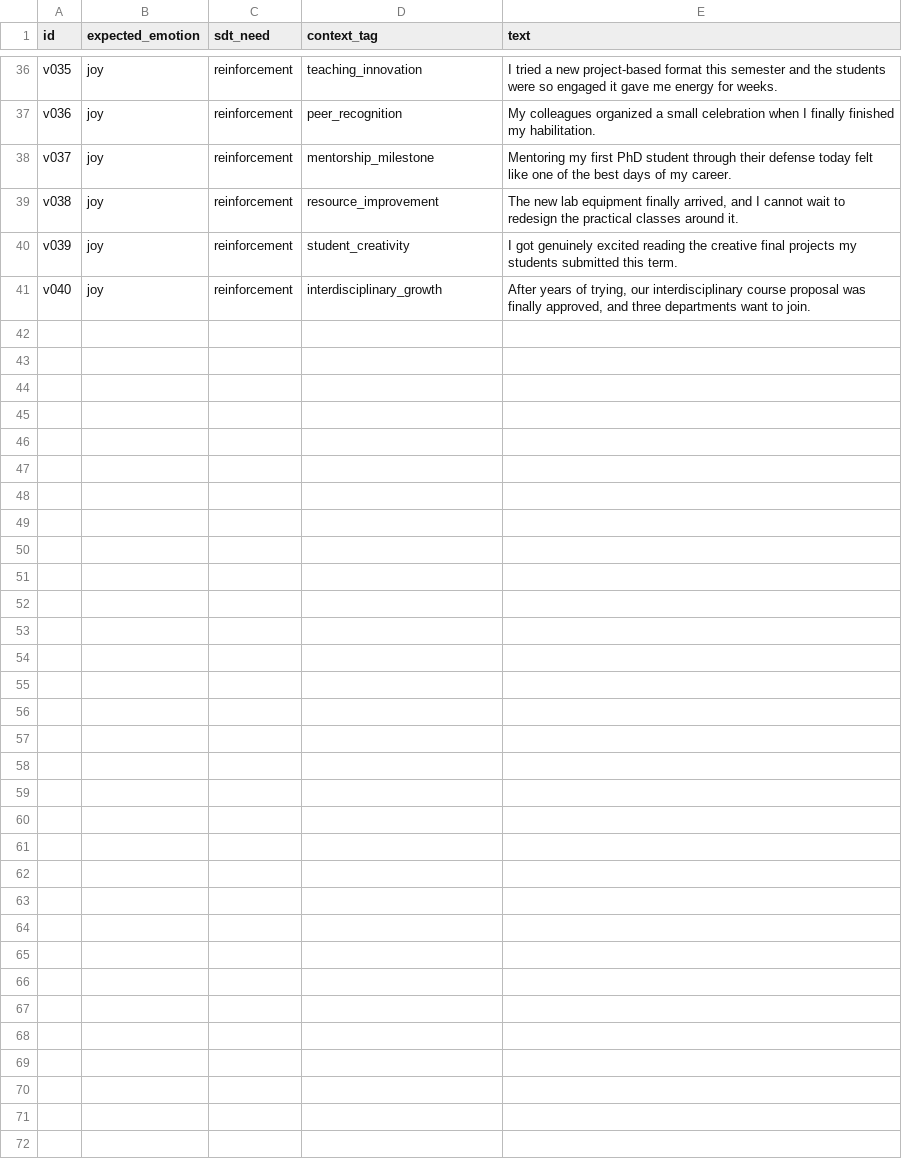
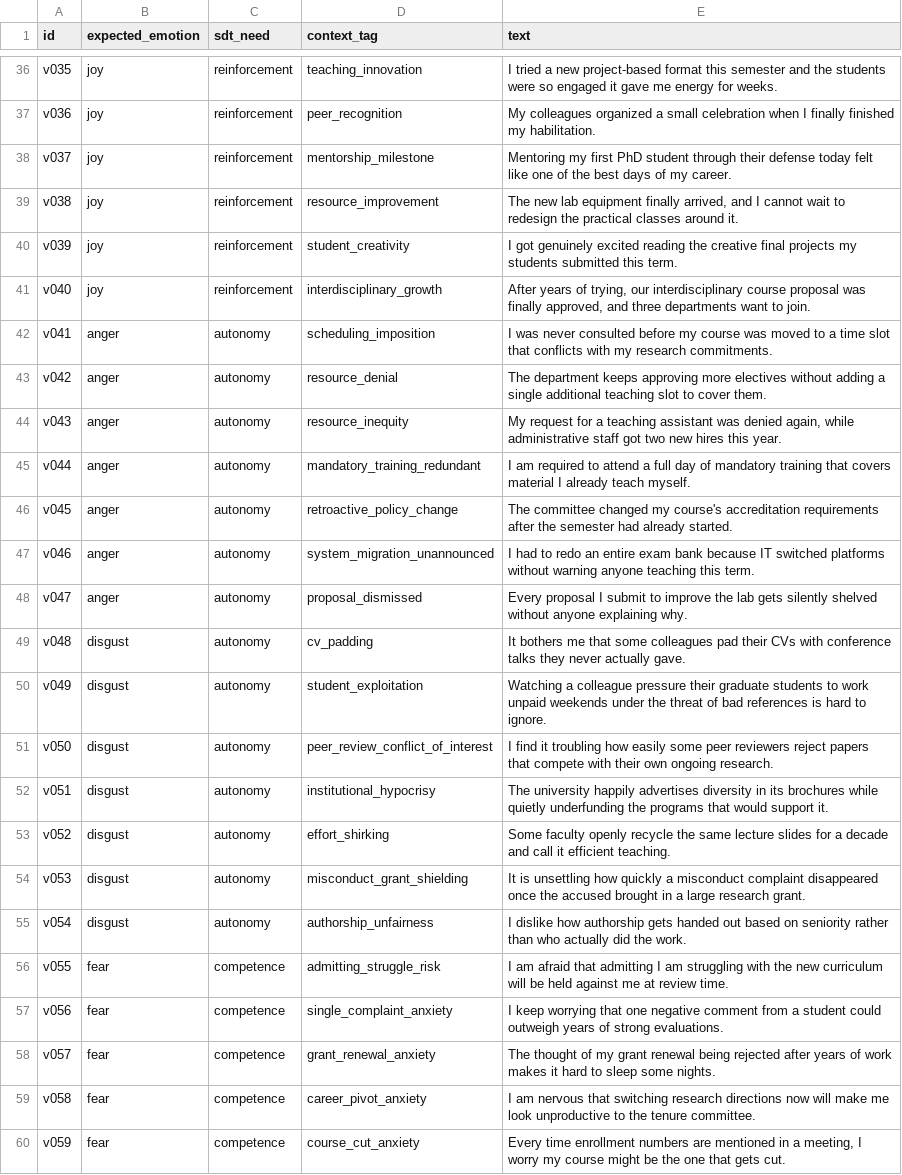
Before and after one commit to KuznetsovKarazin/ei-faculty-motivation, a CSV file: data/vignettes/faculty_vignettes.csv, drawn as a sheet; only a part is shown, gaps mark what is left out; the diff covers the shown part only; the diff names each change by its address in the sheet, - before the commit and + after, or states it on an @@ line.

```diff
--- a/data/vignettes/faculty_vignettes.csv
+++ b/data/vignettes/faculty_vignettes.csv
+row 42: v041 | anger | autonomy | scheduling_imposition | I was never consulted before my course was moved to a time slot that conflicts with my research commitments.
+row 43: v042 | anger | autonomy | resource_denial | The department keeps approving more electives without adding a single additional teaching slot to cover them.
+row 44: v043 | anger | autonomy | resource_inequity | My request for a teaching assistant was denied again, while administrative staff got two new hires this year.
+row 45: v044 | anger | autonomy | mandatory_training_redundant | I am required to attend a full day of mandatory training that covers material I already teach myself.
+row 46: v045 | anger | autonomy | retroactive_policy_change | The committee changed my course's accreditation requirements after the semester had already started.
+row 47: v046 | anger | autonomy | system_migration_unannounced | I had to redo an entire exam bank because IT switched platforms without warning anyone teaching this term.
+row 48: v047 | anger | autonomy | proposal_dismissed | Every proposal I submit to improve the lab gets silently shelved without anyone explaining why.
+row 49: v048 | disgust | autonomy | cv_padding | It bothers me that some colleagues pad their CVs with conference talks they never actually gave.
+row 50: v049 | disgust | autonomy | student_exploitation | Watching a colleague pressure their graduate students to work unpaid weekends under the threat of bad references is hard to ignore.
+row 51: v050 | disgust | autonomy | peer_review_conflict_of_interest | I find it troubling how easily some peer reviewers reject papers that compete with their own ongoing research.
+row 52: v051 | disgust | autonomy | institutional_hypocrisy | The university happily advertises diversity in its brochures while quietly underfunding the programs that would support it.
+row 53: v052 | disgust | autonomy | effort_shirking | Some faculty openly recycle the same lecture slides for a decade and call it efficient teaching.
+row 54: v053 | disgust | autonomy | misconduct_grant_shielding | It is unsettling how quickly a misconduct complaint disappeared once the accused brought in a large research grant.
+row 55: v054 | disgust | autonomy | authorship_unfairness | I dislike how authorship gets handed out based on seniority rather than who actually did the work.
+row 56: v055 | fear | competence | admitting_struggle_risk | I am afraid that admitting I am struggling with the new curriculum will be held against me at review time.
+row 57: v056 | fear | competence | single_complaint_anxiety | I keep worrying that one negative comment from a student could outweigh years of strong evaluations.
+row 58: v057 | fear | competence | grant_renewal_anxiety | The thought of my grant renewal being rejected after years of work makes it hard to sleep some nights.
+row 59: v058 | fear | competence | career_pivot_anxiety | I am nervous that switching research directions now will make me look unproductive to the tenure committee.
+row 60: v059 | fear | competence | course_cut_anxiety | Every time enrollment numbers are mentioned in a meeting, I worry my course might be the one that gets cut.
```
Also changed, not shown: 16 added rows elsewhere in this file, results/exp2_predictions.csv, 14 other files.
